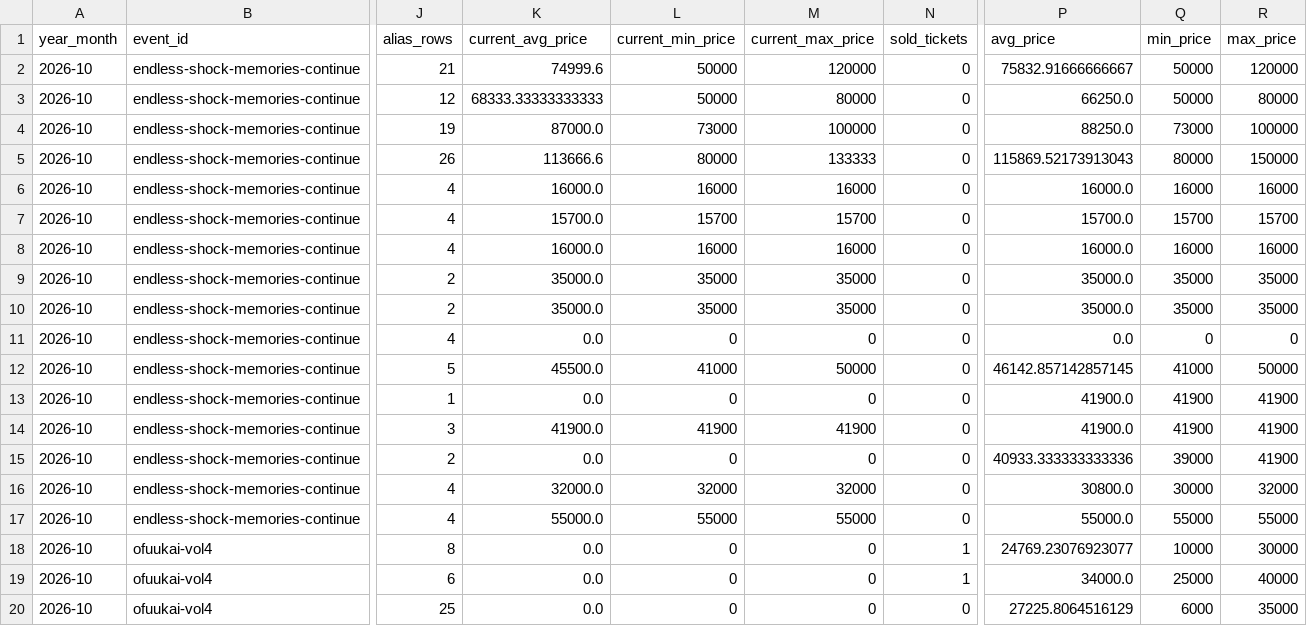
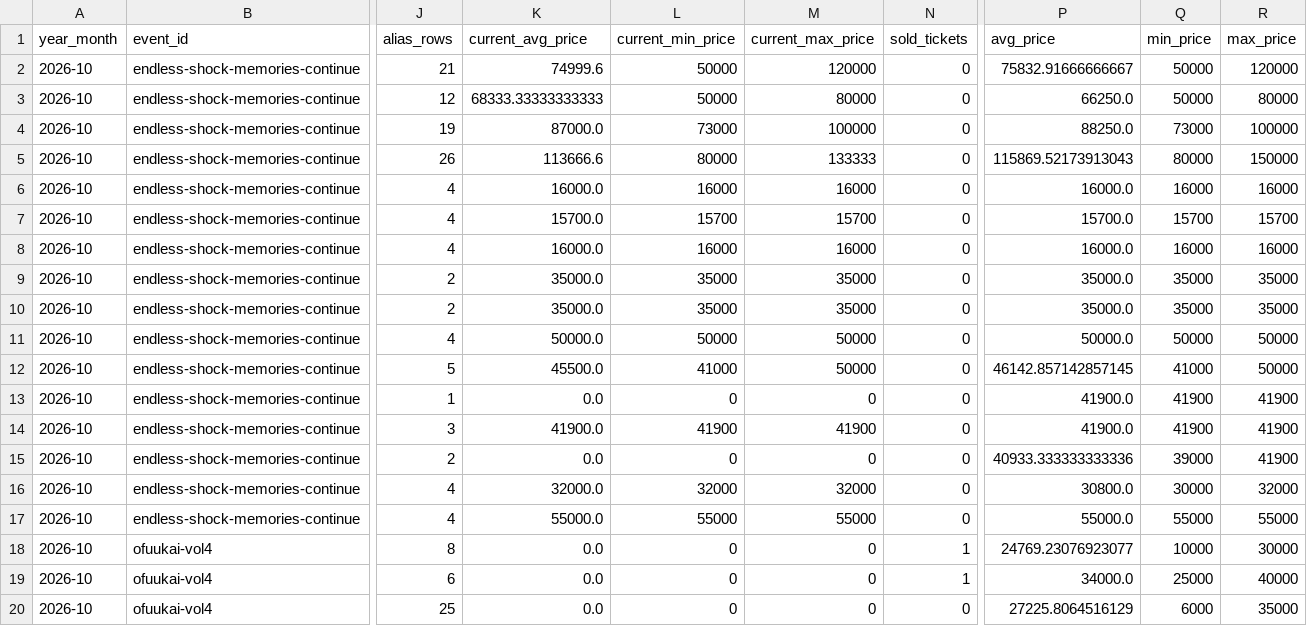
Before and after one commit to hiro8-0215/tiketen_scraper, a CSV file: data/market_snapshot/timelesz_2026-10.csv, drawn as a sheet; only a part is shown, gaps mark what is left out; the diff names each change by its address in the sheet, - before the commit and + after, or states it on an @@ line.

```diff
--- a/data/market_snapshot/timelesz_2026-10.csv
+++ b/data/market_snapshot/timelesz_2026-10.csv
-K11 (current_avg_price): 0.0
+K11 (current_avg_price): 50000.0
-L11 (current_min_price): 0
+L11 (current_min_price): 50000
-M11 (current_max_price): 0
+M11 (current_max_price): 50000
-P11 (avg_price): 0.0
+P11 (avg_price): 50000.0
-Q11 (min_price): 0
+Q11 (min_price): 50000
-R11 (max_price): 0
+R11 (max_price): 50000
```
Also changed, not shown: data/market_snapshot/ae-group_2026-10.csv, data/market_snapshot/hey-say-jump_2026-10.csv, 22 other files.
